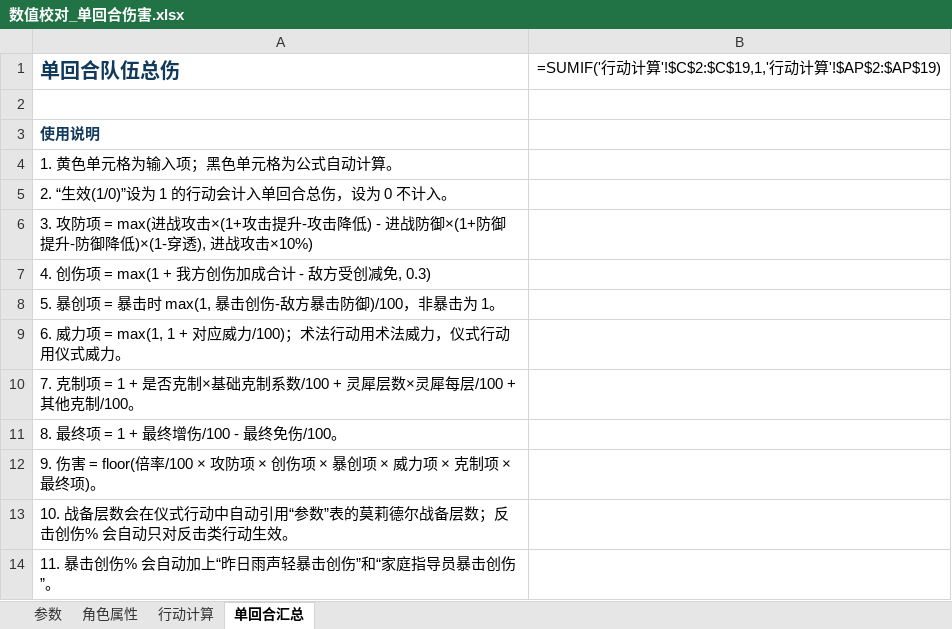
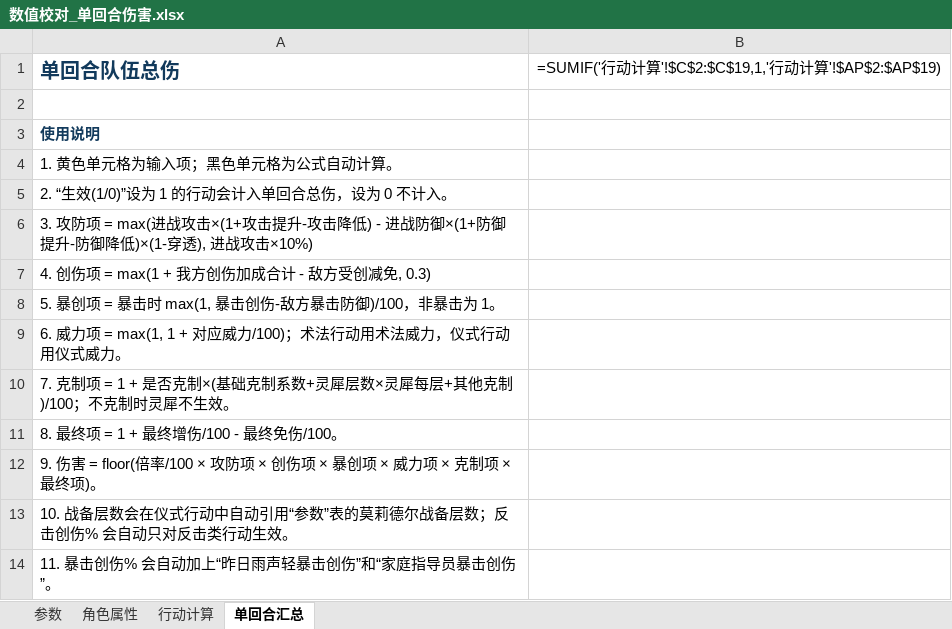
Before and after one commit to SSER66/1999muzhuang, an Excel workbook: 数值校对_单回合伤害.xlsx, sheet 单回合汇总, drawn as a sheet; values as stored, in another font and other column widths than the file's, no borders; formulas without a stored value are shown as written; the diff names each change by its address in the sheet, - before the commit and + after, or states it on an @@ line.

```diff
--- a/数值校对_单回合伤害.xlsx (sheet 单回合汇总)
+++ b/数值校对_单回合伤害.xlsx (sheet 单回合汇总)
-A10 (单回合队伍总伤): …是否克制×基础克制系数/100 + 灵犀层数×灵犀每层/100 + 其他克制/100。
+A10 (单回合队伍总伤): …是否克制×(基础克制系数+灵犀层数×灵犀每层+其他克制)/100；不克制时灵犀不生效。
```
Also changed, not shown: sheet 行动计算, sheet 参数, 4 other files.
